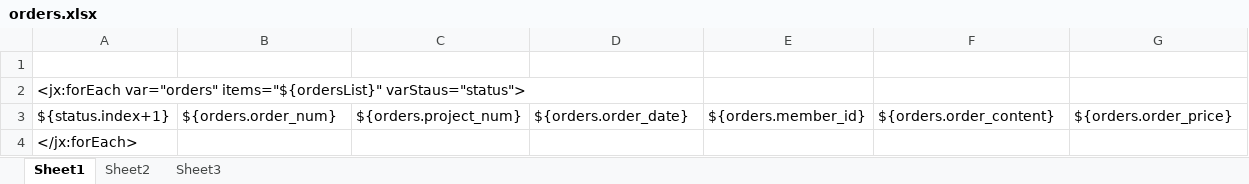
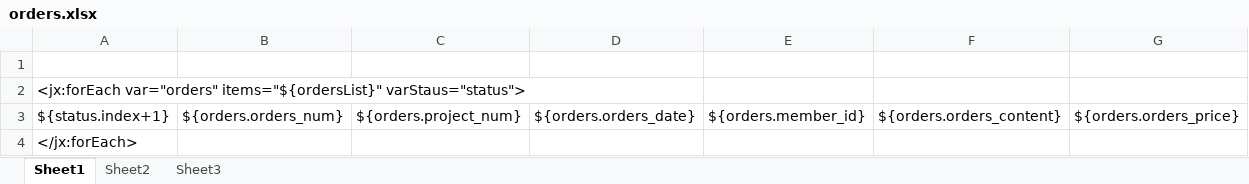
Before and after one commit to songHyeongwon/dotoriProject, an Excel workbook: src/main/webapp/WEB-INF/excel/orders.xlsx, sheet Sheet1, drawn as a sheet; values as stored, in another font and other column widths than the file's, no borders; the diff names each change by its address in the sheet, - before the commit and + after, or states it on an @@ line.

```diff
--- a/src/main/webapp/WEB-INF/excel/orders.xlsx (sheet Sheet1)
+++ b/src/main/webapp/WEB-INF/excel/orders.xlsx (sheet Sheet1)
-B3: ${orders.order_num}
+B3: ${orders.orders_num}
-D3: ${orders.order_date}
+D3: ${orders.orders_date}
-F3: ${orders.order_content}
+F3: ${orders.orders_content}
-G3: ${orders.order_price}
+G3: ${orders.orders_price}
```
Also changed, not shown: 14 other files.
